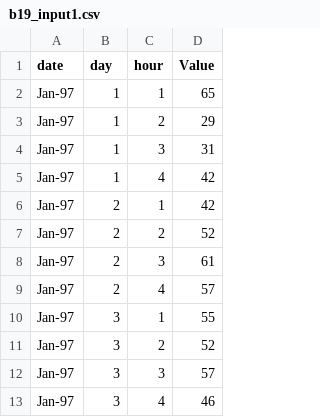
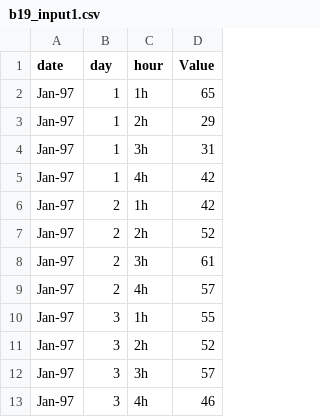
Before and after one commit to boyland-pf/MorpheusData, a CSV file: data-raw/b19_input1.csv, drawn as a sheet.

```diff
--- a/data-raw/b19_input1.csv
+++ b/data-raw/b19_input1.csv
@@ -1,13 +1,13 @@
 "date","day","hour","Value"
-"Jan-97",1,1,65
-"Jan-97",1,2,29
-"Jan-97",1,3,31
-"Jan-97",1,4,42
-"Jan-97",2,1,42
-"Jan-97",2,2,52
-"Jan-97",2,3,61
-"Jan-97",2,4,57
-"Jan-97",3,1,55
-"Jan-97",3,2,52
-"Jan-97",3,3,57
-"Jan-97",3,4,46
+"Jan-97",1,"1h",65
+"Jan-97",1,"2h",29
+"Jan-97",1,"3h",31
+"Jan-97",1,"4h",42
+"Jan-97",2,"1h",42
+"Jan-97",2,"2h",52
+"Jan-97",2,"3h",61
+"Jan-97",2,"4h",57
+"Jan-97",3,"1h",55
+"Jan-97",3,"2h",52
+"Jan-97",3,"3h",57
+"Jan-97",3,"4h",46
```
Also changed, not shown: 3 other files.
